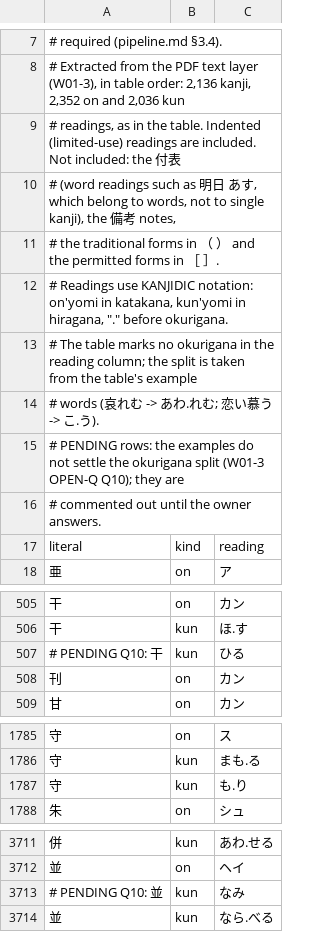
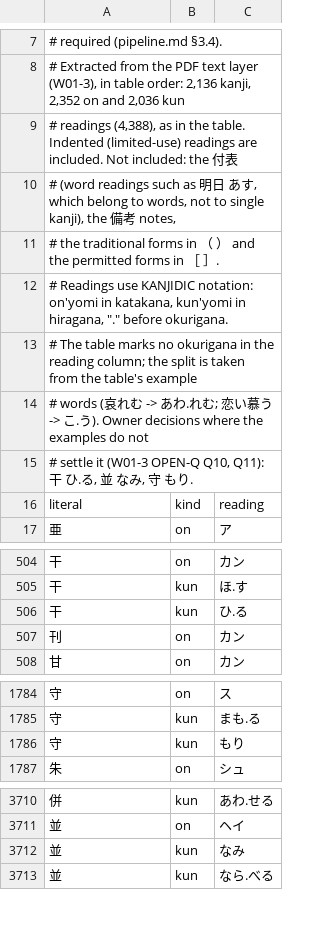
Before and after one commit to sahil-bhati-301/kizuna, a TSV file: content/joyo/joyo.tsv, drawn as a sheet; only a part is shown, gaps mark what is left out.

```diff
--- a/content/joyo/joyo.tsv
+++ b/content/joyo/joyo.tsv
@@ -8,3 +8,3 @@
 # Extracted from the PDF text layer (W01-3), in table order: 2,136 kanji, 2,352 on and 2,036 kun
-#   readings, as in the table. Indented (limited-use) readings are included. Not included: the 付表
+#   readings (4,388), as in the table. Indented (limited-use) readings are included. Not included: the 付表
 #   (word readings such as 明日 あす, which belong to words, not to single kanji), the 備考 notes,
@@ -13,5 +13,4 @@
 #   The table marks no okurigana in the reading column; the split is taken from the table's example
-#   words (哀れむ -> あわ.れむ; 恋い慕う -> こ.う).
-# PENDING rows: the examples do not settle the okurigana split (W01-3 OPEN-Q Q10); they are
-#   commented out until the owner answers.
+#   words (哀れむ -> あわ.れむ; 恋い慕う -> こ.う). Owner decisions where the examples do not
+#   settle it (W01-3 OPEN-Q Q10, Q11): 干 ひ.る, 並 なみ, 守 もり.
 literal	kind	reading
@@ -506,3 +505,3 @@ literal	kind	reading
 干	kun	ほ.す
-# PENDING Q10: 干	kun	ひる
+干	kun	ひ.る
 刊	on	カン
@@ -1786,3 +1785,3 @@ literal	kind	reading
 守	kun	まも.る
-守	kun	も.り
+守	kun	もり
 朱	on	シュ
@@ -3712,3 +3711,3 @@ literal	kind	reading
 並	on	ヘイ
-# PENDING Q10: 並	kun	なみ
+並	kun	なみ
 並	kun	なら.べる
```
Also changed, not shown: 5 other files.
